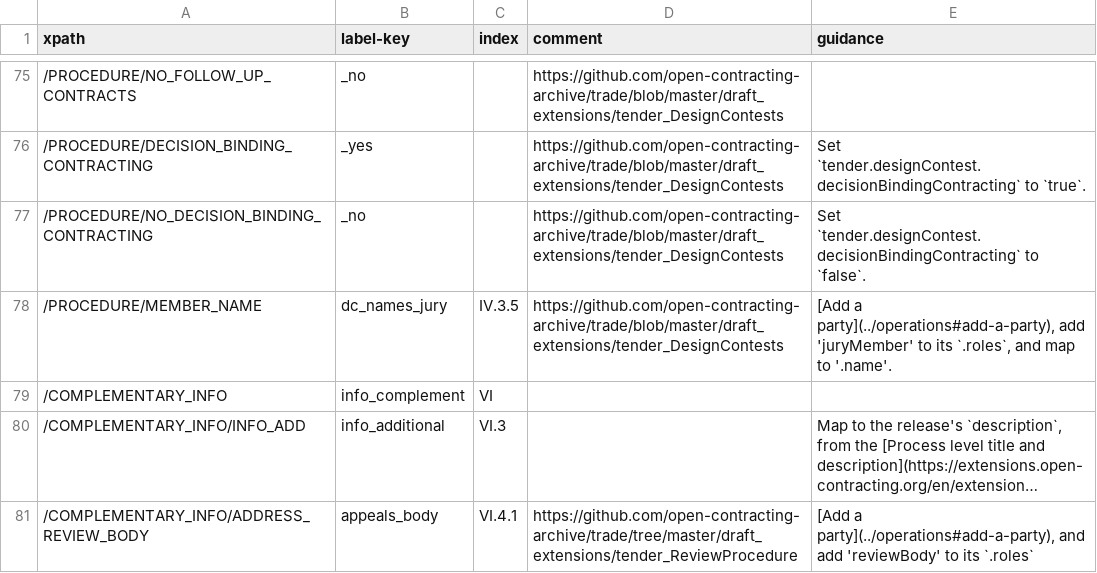
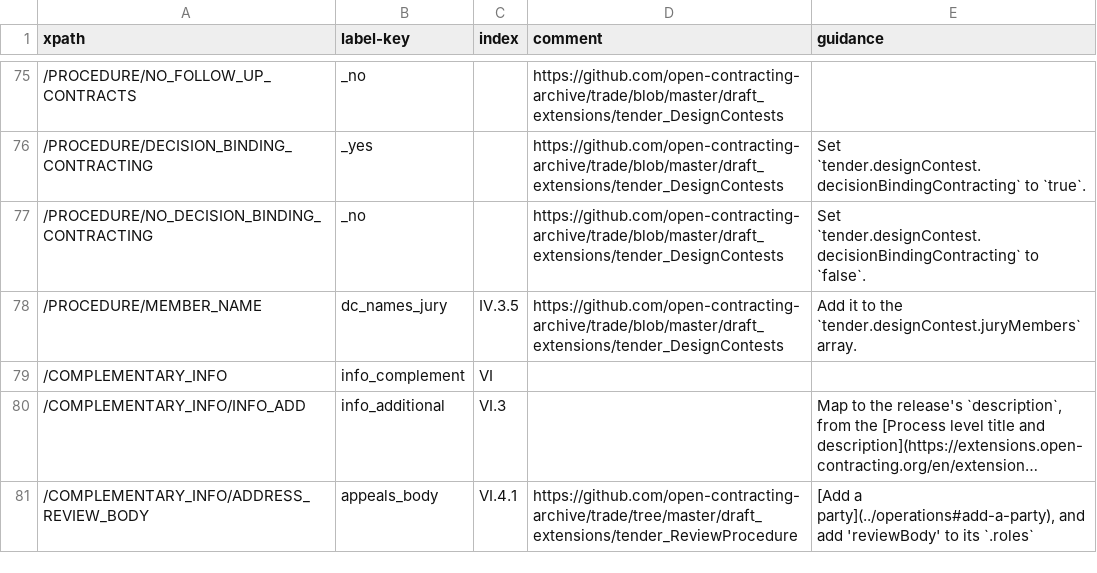
Before and after one commit to open-contracting/european-union-support, a CSV file: output/mapping/F12_2014.csv, drawn as a sheet; only a part is shown, gaps mark what is left out; long unchanged cells end in ….

Commit message:
Removed jury members from parties since they are not organizations
https://github.com/open-contracting/standard/issues/883

```diff
--- a/output/mapping/F12_2014.csv
+++ b/output/mapping/F12_2014.csv
@@ -77,3 +77,3 @@ xpath,label-key,index,comment,guidance
 /PROCEDURE/NO_DECISION_BINDING_CONTRACTING,_no,,https://github.com/open-contracting-archive/trade/blob/master/draft_extensions/tender_DesignContests,"Set `tender.designContest.decisionBindingContracting` to `false`."
-/PROCEDURE/MEMBER_NAME,dc_names_jury,IV.3.5,https://github.com/open-contracting-archive/trade/blob/master/draft_extensions/tender_DesignContests,"[Add a party](../operations#add-a-party), add 'juryMember' to its `.roles`, and map to '.name'."
+/PROCEDURE/MEMBER_NAME,dc_names_jury,IV.3.5,https://github.com/open-contracting-archive/trade/blob/master/draft_extensions/tender_DesignContests,"Add it to the `tender.designContest.juryMembers` array."
 /COMPLEMENTARY_INFO,info_complement,VI,,""
```
